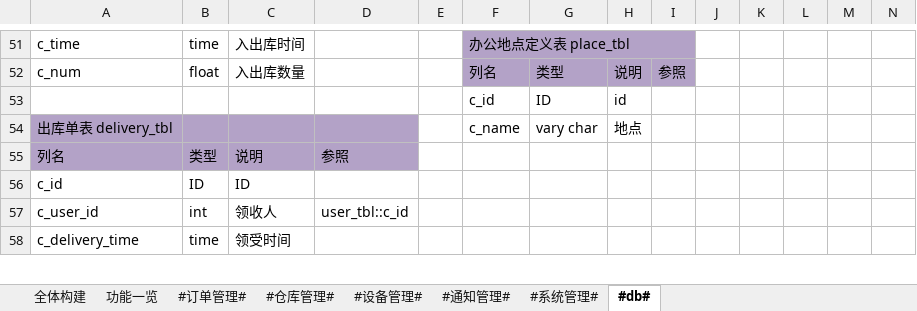
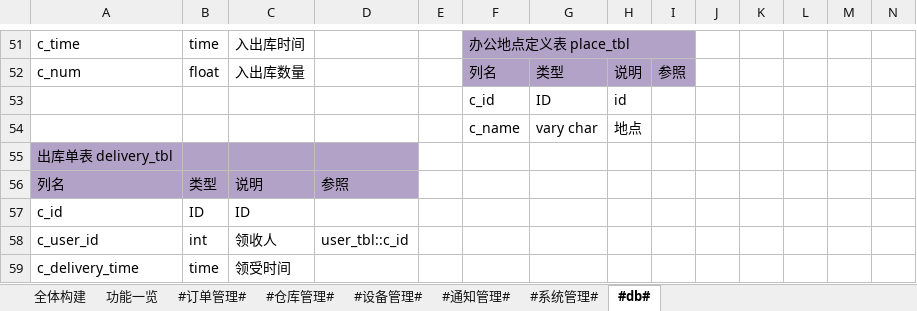
Before and after one commit to zhangxiaofengjs/pdsys, an Excel workbook: doc/fd.xlsx, sheet #db#, drawn as a sheet; only a part is shown, gaps mark what is left out; values as stored, in another font and other column widths than the file's, no borders; the diff covers the shown part only; the diff names each change by its address in the sheet, - before the commit and + after, or states it on an @@ line.

```diff
--- a/doc/fd.xlsx (sheet #db#)
+++ b/doc/fd.xlsx (sheet #db#)
-A54: 出库单表 delivery_tbl
+A54: (empty)
-A54:D54 fill: #B3A2C7
+A54:D54 fill: none
+row 55: 出库单表 delivery_tbl
```
Also changed, not shown: 29 added rows and 1 edited cell elsewhere in this sheet, 20 other files.
